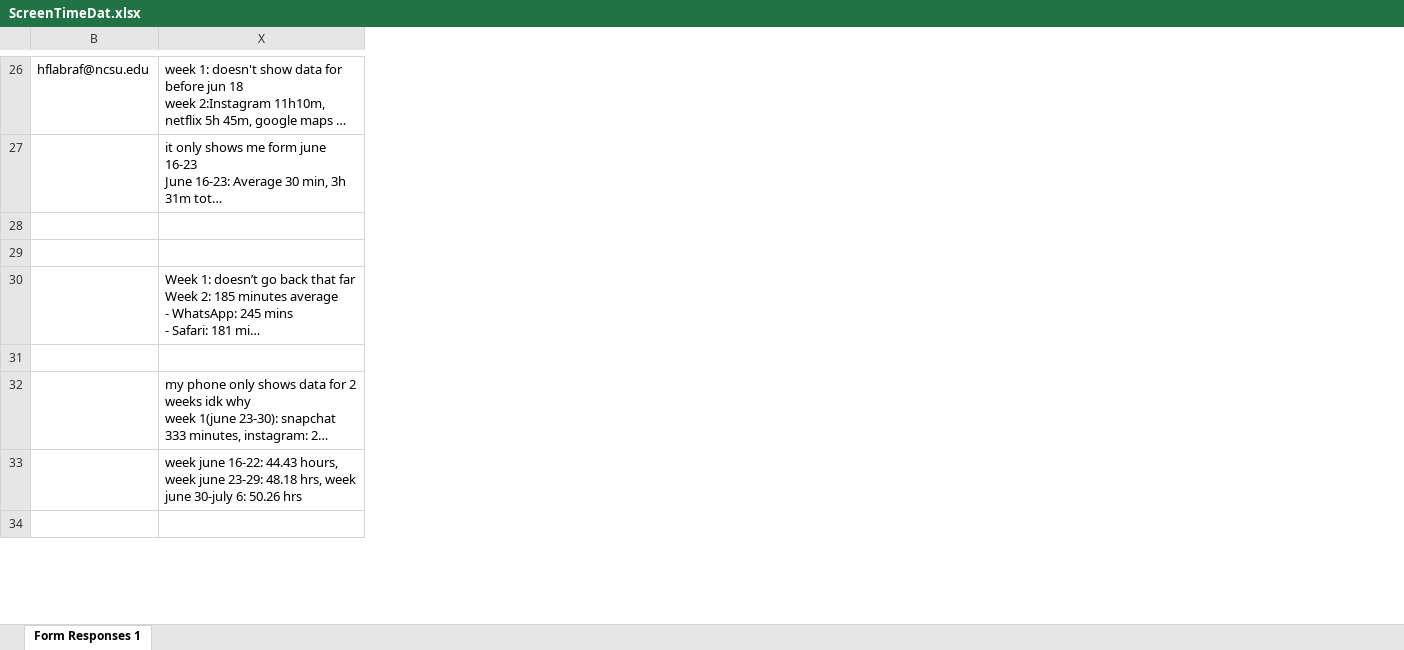
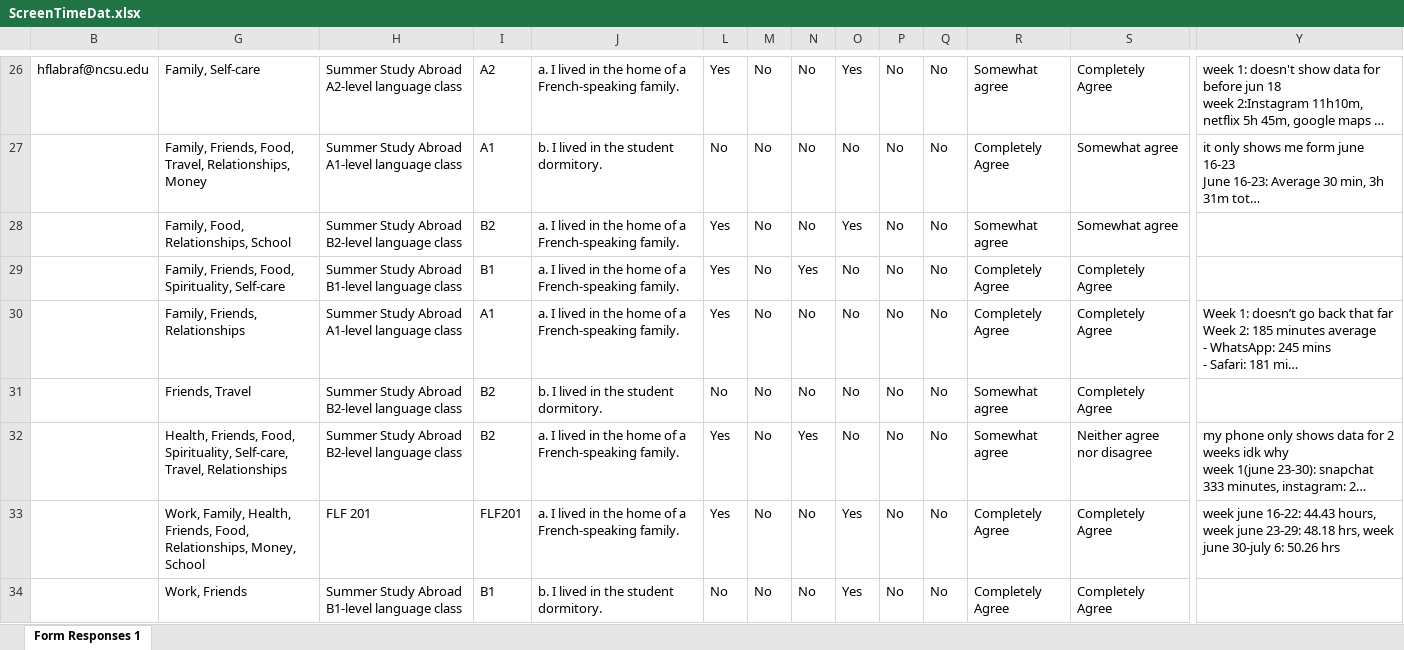
Before and after one commit to Kevin-Kronk/ST542_Project, an Excel workbook: ScreenTimeDat.xlsx, sheet Form Responses 1, drawn as a sheet; only a part is shown, gaps mark what is left out; long unchanged cells end in …; values as stored, in another font and other column widths than the file's, no borders; charts and pictures not drawn; rows hold the shown columns only; the diff covers the shown part only; the diff names each change by its address in the sheet, - before the commit and + after, or states it on an @@ line.

Commit message:
Work on Combining datasets
Also starting with EDA, seeing if anything looks okay

```diff
--- a/ScreenTimeDat.xlsx (sheet Form Responses 1)
+++ b/ScreenTimeDat.xlsx (sheet Form Responses 1)
@@ column G unhidden, rows 26-34: Family, Self-care | Family, Friends, Food, Travel, Relationships, Money | Family, Food, Relationships, School | Family, Friends, Food, Spirituality, Self-care | Family, Friends, Relationships | Friends, Travel | Health, Friends, Food, Spirituality, Self-care, Travel, Relationships | Work, Family, Health, Friends, Food, Relationships, Money, School | Work, Friends @@
@@ column H unhidden, rows 26-34: Summer Study Abroad A2-level language class | Summer Study Abroad A1-level language class | Summer Study Abroad B2-level language class | Summer Study Abroad B1-level language class | Summer Study Abroad A1-level language class | Summer Study Abroad B2-level language class | Summer Study Abroad B2-level language class | FLF 201 | Summer Study Abroad B1-level language class @@
@@ column I unhidden, rows 26-34: A2 | A1 | B2 | B1 | A1 | B2 | B2 | FLF201 | B1 @@
@@ column J unhidden, rows 26-34: a. I lived in the home of a French-speaking family. | b. I lived in the student dormitory. | a. I lived in the home of a French-speaking family. | a. I lived in the home of a French-speaking family. | a. I lived in the home of a French-speaking family. | b. I lived in the student dormitory. | a. I lived in the home of a French-speaking family. | a. I lived in the home of a French-speaking family. | b. I lived in the student dormitory. @@
@@ column L unhidden, rows 26-34: Yes | No | Yes | Yes | Yes | No | Yes | Yes | No @@
@@ column M unhidden, rows 26-34: all No @@
@@ column N unhidden, rows 26-34: No | No | No | Yes | No | No | Yes | No | No @@
@@ column O unhidden, rows 26-34: Yes | No | Yes | No | No | No | No | Yes | Yes @@
@@ column P unhidden, rows 26-34: all No @@
@@ column Q unhidden, rows 26-34: all No @@
@@ column R unhidden, rows 26-34: Somewhat agree | Completely Agree | Somewhat agree | Completely Agree | Completely Agree | Somewhat agree | Somewhat agree | Completely Agree | Completely Agree @@
@@ column S unhidden, rows 26-34: Completely Agree | Somewhat agree | Somewhat agree | Completely Agree | Completely Agree | Completely Agree | Neither agree nor disagree | Completely Agree | Completely Agree @@
-row 28: (empty)
+row 28:  | Family, Food, Relationships, School | Summer Study Abroad B2-level language class | B2 | a. I lived in the home of a French-speaking family. | Yes | No | No | Yes | No | No | Somewhat agree | Somewhat agree
-row 29: (empty)
+row 29:  | Family, Friends, Food, Spirituality, Self-care | Summer Study Abroad B1-level language class | B1 | a. I lived in the home of a French-speaking family. | Yes | No | Yes | No | No | No | Completely Agree | Completely Agree
-row 31: (empty)
+row 31:  | Friends, Travel | Summer Study Abroad B2-level language class | B2 | b. I lived in the student dormitory. | No | No | No | No | No | No | Somewhat agree | Completely Agree
-row 34: (empty)
+row 34:  | Work, Friends | Summer Study Abroad B1-level language class | B1 | b. I lived in the student dormitory. | No | No | No | Yes | No | No | Completely Agree | Completely Agree
```
Also changed, not shown: 5 added columns and 252 edited cells elsewhere in this sheet, formulas that keep their value, charts or pictures, 1 other file.
